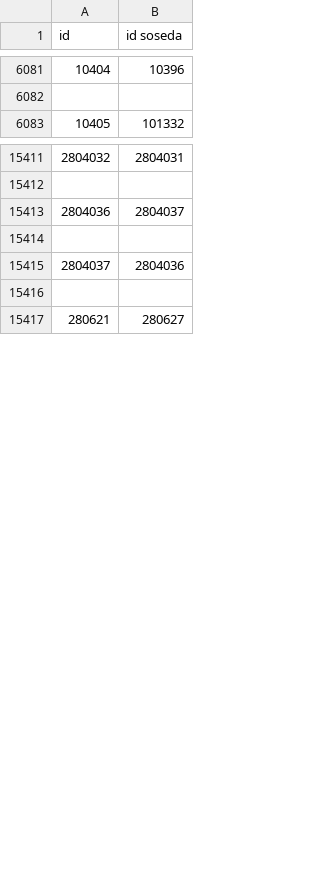
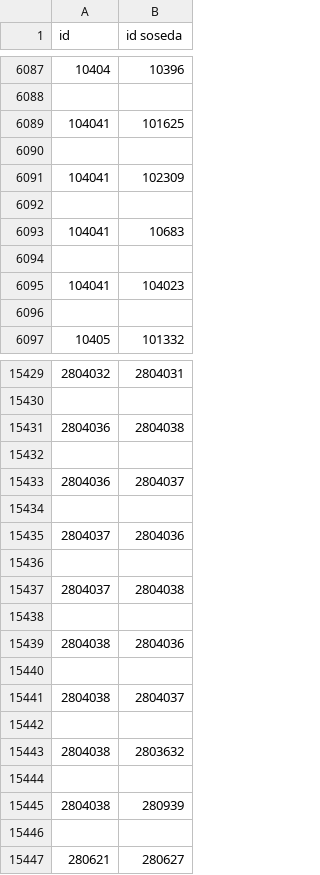
Before and after one commit to tilenzabkar/uvp-projektna-naloga, a CSV file: gore_okolica.csv, drawn as a sheet; only a part is shown, gaps mark what is left out; the diff covers the shown part only; the diff names each change by its address in the sheet, - before the commit and + after, or states it on an @@ line.

```diff
--- a/gore_okolica.csv
+++ b/gore_okolica.csv
+row 6089: 104041 | 101625
+row 6090: (empty)
+row 6091: 104041 | 102309
+row 6092: (empty)
+row 6093: 104041 | 10683
+row 6094: (empty)
+row 6095: 104041 | 104023
+row 6096: (empty)
+row 15431: 2804036 | 2804038
+row 15432: (empty)
+row 15437: 2804037 | 2804038
+row 15438: (empty)
+row 15439: 2804038 | 2804036
+row 15440: (empty)
+row 15441: 2804038 | 2804037
+row 15442: (empty)
+row 15443: 2804038 | 2803632
+row 15444: (empty)
+row 15445: 2804038 | 280939
+row 15446: (empty)
```
Also changed, not shown: 12 added rows elsewhere in this file, gore_poti.csv, 4 other files.
